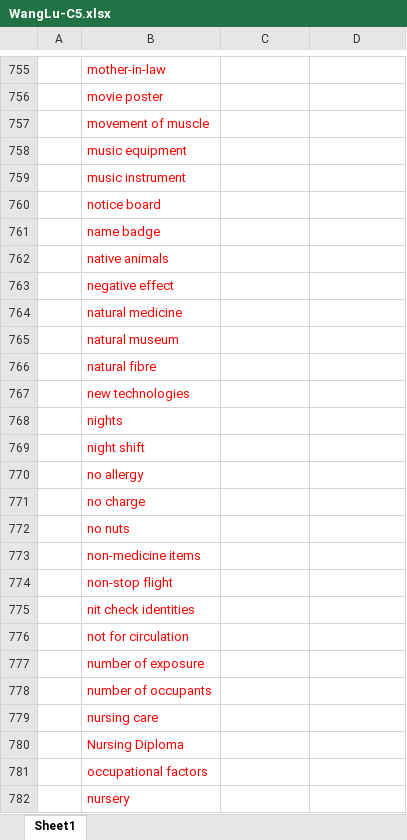
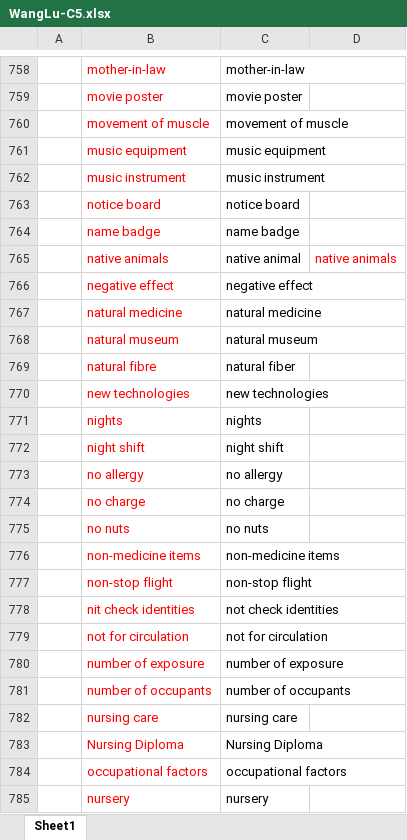
Before and after one commit to Liuhongzhi2018/LearningforIELTS, an Excel workbook: WangLu-C5.xlsx, sheet Sheet1, drawn as a sheet; only a part is shown, gaps mark what is left out; values as stored, in another font and other column widths than the file's, no borders; addresses are those after the commit; the diff covers the shown part only; the diff names each change by its address in the sheet, - before the commit and + after, or states it on an @@ line.

```diff
--- a/WangLu-C5.xlsx (sheet Sheet1)
+++ b/WangLu-C5.xlsx (sheet Sheet1)
-C758: (empty)
+C758: mother-in-law
-C759: (empty)
+C759: movie poster
-C760: (empty)
+C760: movement of muscle
-C761: (empty)
+C761: music equipment
-C762: (empty)
+C762: music instrument
-C763: (empty)
+C763: notice board
-C764: (empty)
+C764: name badge
-C765: (empty)
+C765: native animal
-D765: (empty)
+D765: native animals
-C766: (empty)
+C766: negative effect
-C767: (empty)
+C767: natural medicine
-C768: (empty)
+C768: natural museum
-C769: (empty)
+C769: natural fiber
-C770: (empty)
+C770: new technologies
-C771: (empty)
+C771: nights
-C772: (empty)
+C772: night shift
-C773: (empty)
+C773: no allergy
-C774: (empty)
+C774: no charge
-C775: (empty)
+C775: no nuts
-C776: (empty)
+C776: non-medicine items
-C777: (empty)
+C777: non-stop flight
-C778: (empty)
+C778: not check identities
-C779: (empty)
+C779: not for circulation
-C780: (empty)
+C780: number of exposure
-C781: (empty)
+C781: number of occupants
-C782: (empty)
+C782: nursing care
-C783: (empty)
+C783: Nursing Diploma
-C784: (empty)
+C784: occupational factors
-C785: (empty)
+C785: nursery
```
Also changed, not shown: 3 added rows and 64 edited cells elsewhere in this sheet, 1 other file.
